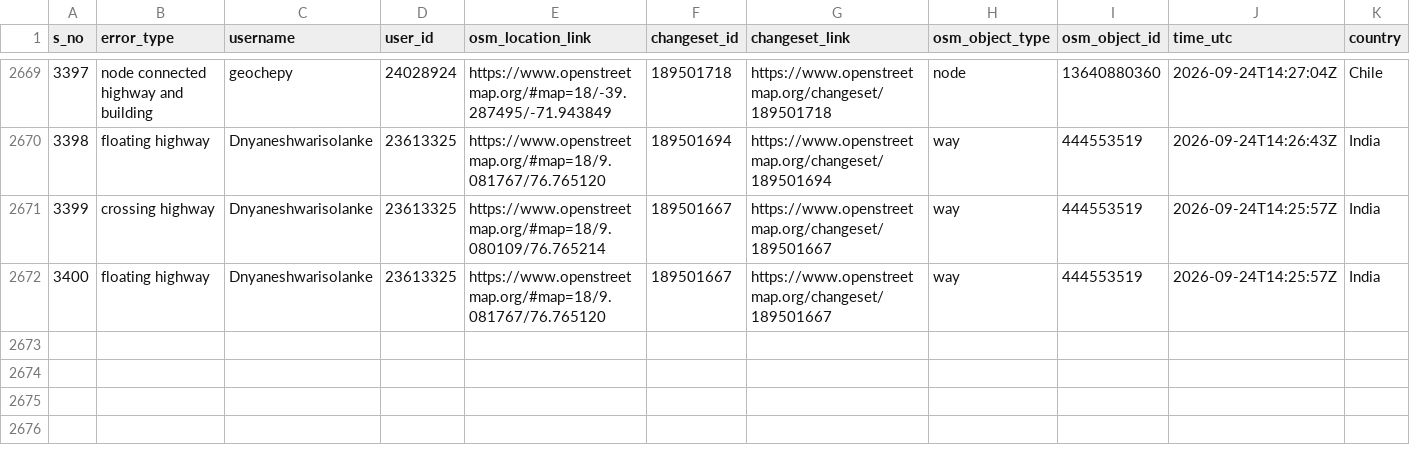
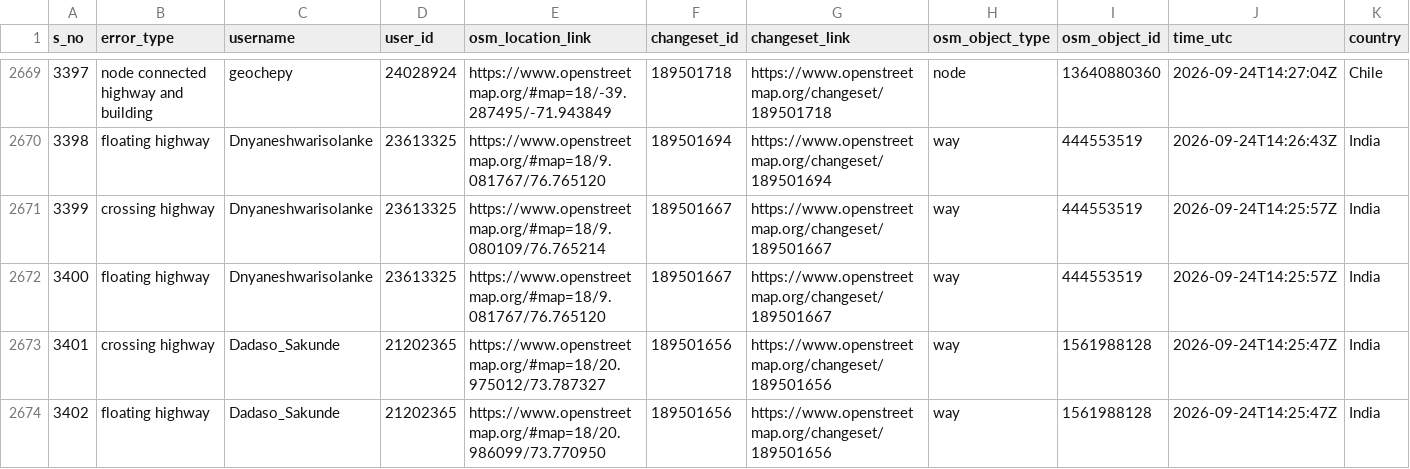
Before and after one commit to KingVik-Planet/OSM_Quality_Check, a CSV file: data/quality_check_1.csv, drawn as a sheet; only a part is shown, gaps mark what is left out; rows hold the shown columns only; the diff names each change by its address in the sheet, - before the commit and + after, or states it on an @@ line.

```diff
--- a/data/quality_check_1.csv
+++ b/data/quality_check_1.csv
+row 2673: 3401 | crossing highway | Dadaso_Sakunde | 21202365 | https://www.openstreetmap.org/#map=18/20.975012/73.787327 | 189501656 | https://www.openstreetmap.org/changeset/189501656 | way | 1561988128 | 2026-09-24T14:25:47Z | India
+row 2674: 3402 | floating highway | Dadaso_Sakunde | 21202365 | https://www.openstreetmap.org/#map=18/20.986099/73.770950 | 189501656 | https://www.openstreetmap.org/changeset/189501656 | way | 1561988128 | 2026-09-24T14:25:47Z | India
```
Also changed, not shown: 2 other files.
